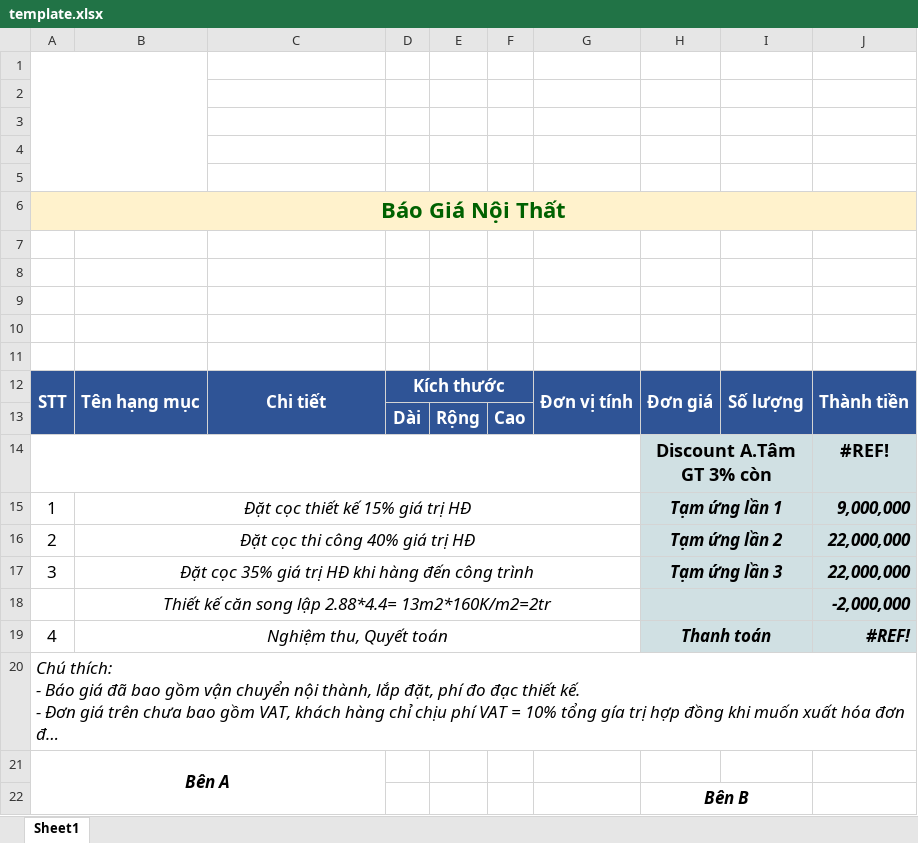
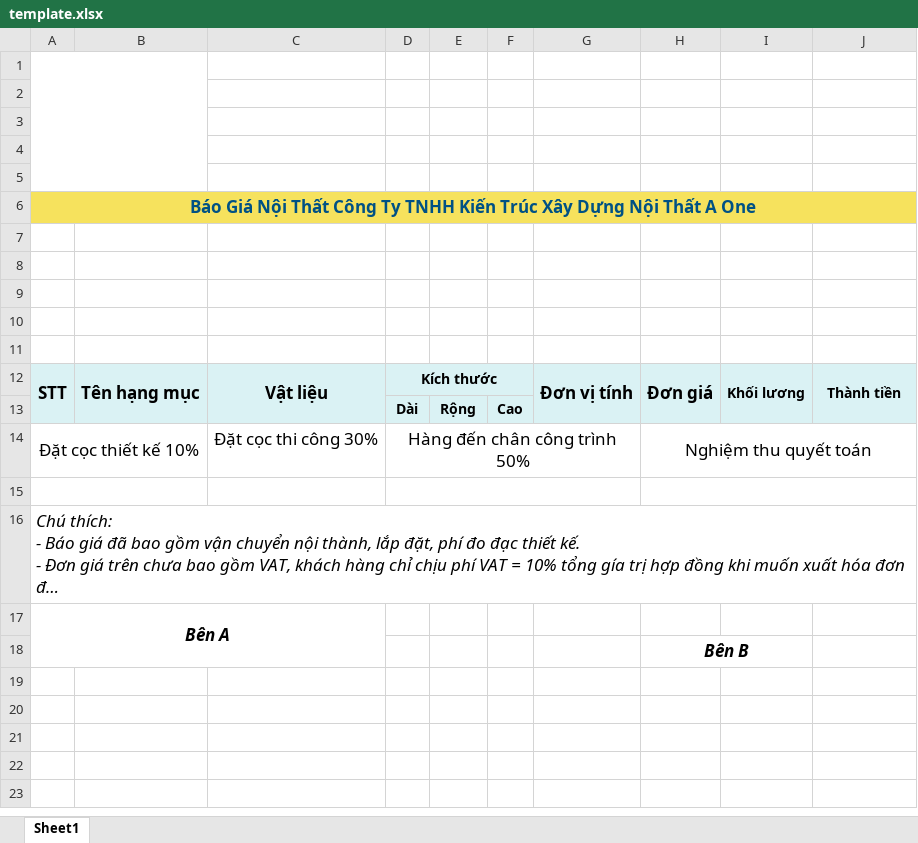
Before and after one commit to truongvanhuy2000/App-Noi-That, an Excel workbook: src/main/resources/template.xlsx, sheet Sheet1, drawn as a sheet; long unchanged cells end in …; values as stored, in another font and other column widths than the file's, no borders; removed rows and columns are numbered as before the commit, all else as after; the diff names each change by its address in the sheet, - before the commit and + after, or states it on an @@ line.

```diff
--- a/src/main/resources/template.xlsx (sheet Sheet1)
+++ b/src/main/resources/template.xlsx (sheet Sheet1)
-A6: Báo Giá Nội Thất
+A6: Báo Giá Nội Thất Công Ty TNHH Kiến Trúc Xây Dựng Nội Thất A One
@@ A6 text size: smaller @@
-A6:J6 fill: #FFF2CC
+A6:J6 fill: #F6E25D
-A6 text colour: #006100
+A6 text colour: #005184
-A12:J13 fill: #2F5496
+A12:J13 fill: #DAF2F4
-A12:D12 text colour: #FFFFFF
+A12:D12 text colour: black
-C12: Chi tiết
+C12: Vật liệu
@@ D12 text size: smaller @@
-G12:J12 text colour: #FFFFFF
+G12:J12 text colour: black
-I12: Số lượng
+I12: Khối lương
@@ I12:J12 text size: smaller @@
-D13:F13 text colour: #FFFFFF
+D13:F13 text colour: black, text size: smaller
-row 14:  |  |  |  |  |  |  | Discount A.Tâm GT 3% còn |  | #REF!
-row 15: 1 | Đặt cọc thiết kế 15% giá trị HĐ |  |  |  |  |  | Tạm ứng lần 1 |  | 9,000,000
-row 16: 2 | Đặt cọc thi công 40% giá trị HĐ |  |  |  |  |  | Tạm ứng lần 2 |  | 22,000,000
-row 17: 3 | Đặt cọc 35% giá trị HĐ khi hàng đến công trình |  |  |  |  |  | Tạm ứng lần 3 |  | 22,000,000
-row 18:  | Thiết kế căn song lập 2.88*4.4= 13m2*160K/m2=2tr |  |  |  |  |  |  |  | -2,000,000
+row 14: Đặt cọc thiết kế 10% |  | Đặt cọc thi công 30% | Hàng đến chân công trình 50% |  |  |  | Nghiệm thu quyết toán
-row 15: 4 | Nghiệm thu, Quyết toán |  |  |  |  |  | Thanh toán |  | #REF!
+row 15: (empty)
+A15:B15 merged
-B19:G19 merged
+D15:G15 merged
-H15:J15 fill: #D0E0E3
+H15:J15 fill: none
-H19:I19 merged
+H15:J15 merged
```
Also changed, not shown: 17 other files.
